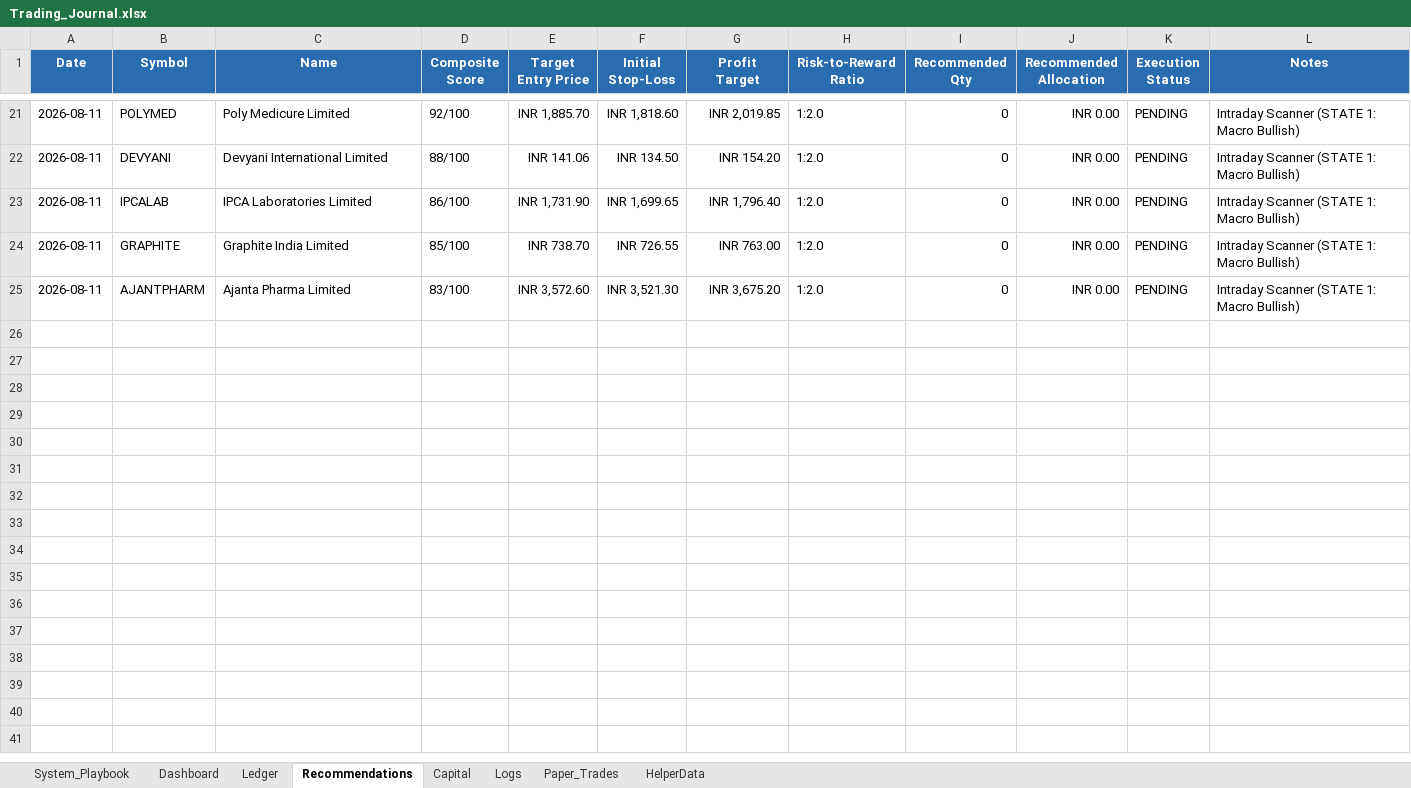
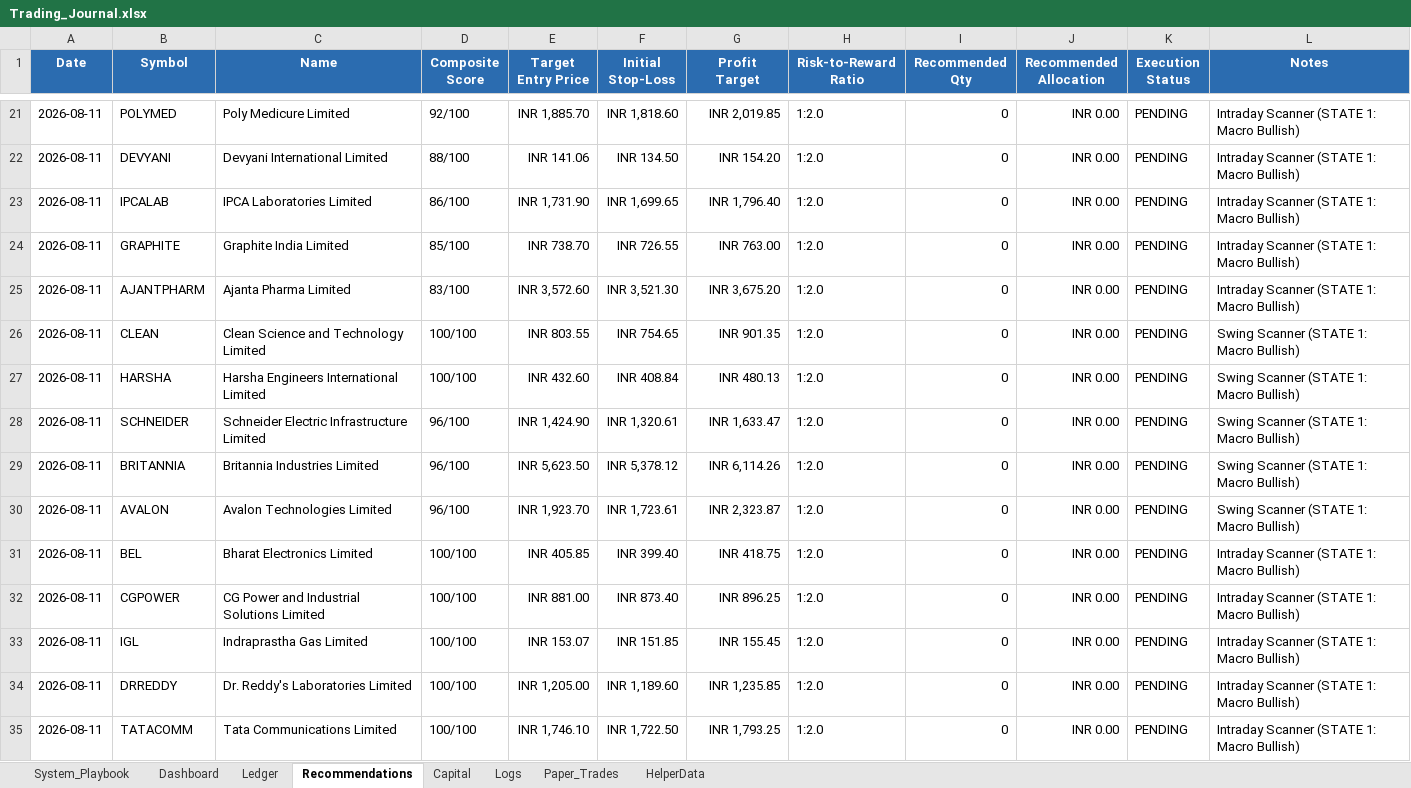
Before and after one commit to SyedTousifMasood/HalaalTrading, an Excel workbook: Trading_Journal.xlsx, sheet Recommendations, drawn as a sheet; only a part is shown, gaps mark what is left out; values as stored, in another font and other column widths than the file's, no borders; the diff names each change by its address in the sheet, - before the commit and + after, or states it on an @@ line.

```diff
--- a/Trading_Journal.xlsx (sheet Recommendations)
+++ b/Trading_Journal.xlsx (sheet Recommendations)
+row 26: 2026-08-11 | CLEAN | Clean Science and Technology Limited | 100/100 | INR 803.55 | INR 754.65 | INR 901.35 | 1:2.0 | 0 | INR 0.00 | PENDING | Swing Scanner (STATE 1: Macro Bullish)
+row 27: 2026-08-11 | HARSHA | Harsha Engineers International Limited | 100/100 | INR 432.60 | INR 408.84 | INR 480.13 | 1:2.0 | 0 | INR 0.00 | PENDING | Swing Scanner (STATE 1: Macro Bullish)
+row 28: 2026-08-11 | SCHNEIDER | Schneider Electric Infrastructure Limited | 96/100 | INR 1,424.90 | INR 1,320.61 | INR 1,633.47 | 1:2.0 | 0 | INR 0.00 | PENDING | Swing Scanner (STATE 1: Macro Bullish)
+row 29: 2026-08-11 | BRITANNIA | Britannia Industries Limited | 96/100 | INR 5,623.50 | INR 5,378.12 | INR 6,114.26 | 1:2.0 | 0 | INR 0.00 | PENDING | Swing Scanner (STATE 1: Macro Bullish)
+row 30: 2026-08-11 | AVALON | Avalon Technologies Limited | 96/100 | INR 1,923.70 | INR 1,723.61 | INR 2,323.87 | 1:2.0 | 0 | INR 0.00 | PENDING | Swing Scanner (STATE 1: Macro Bullish)
+row 31: 2026-08-11 | BEL | Bharat Electronics Limited | 100/100 | INR 405.85 | INR 399.40 | INR 418.75 | 1:2.0 | 0 | INR 0.00 | PENDING | Intraday Scanner (STATE 1: Macro Bullish)
+row 32: 2026-08-11 | CGPOWER | CG Power and Industrial Solutions Limited | 100/100 | INR 881.00 | INR 873.40 | INR 896.25 | 1:2.0 | 0 | INR 0.00 | PENDING | Intraday Scanner (STATE 1: Macro Bullish)
+row 33: 2026-08-11 | IGL | Indraprastha Gas Limited | 100/100 | INR 153.07 | INR 151.85 | INR 155.45 | 1:2.0 | 0 | INR 0.00 | PENDING | Intraday Scanner (STATE 1: Macro Bullish)
+row 34: 2026-08-11 | DRREDDY | Dr. Reddy's Laboratories Limited | 100/100 | INR 1,205.00 | INR 1,189.60 | INR 1,235.85 | 1:2.0 | 0 | INR 0.00 | PENDING | Intraday Scanner (STATE 1: Macro Bullish)
+row 35: 2026-08-11 | TATACOMM | Tata Communications Limited | 100/100 | INR 1,746.10 | INR 1,722.50 | INR 1,793.25 | 1:2.0 | 0 | INR 0.00 | PENDING | Intraday Scanner (STATE 1: Macro Bullish)
```
Also changed, not shown: sheet Dashboard, charts or pictures, 2 other files.
